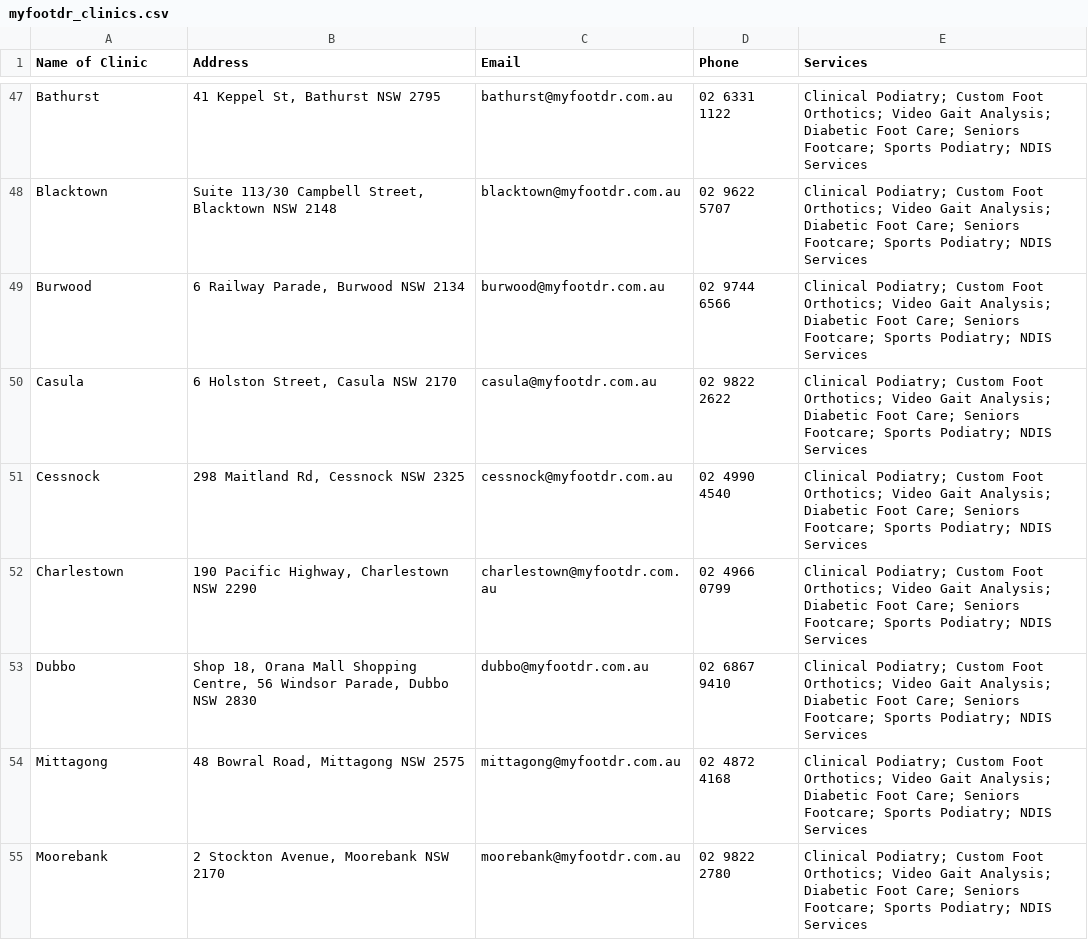
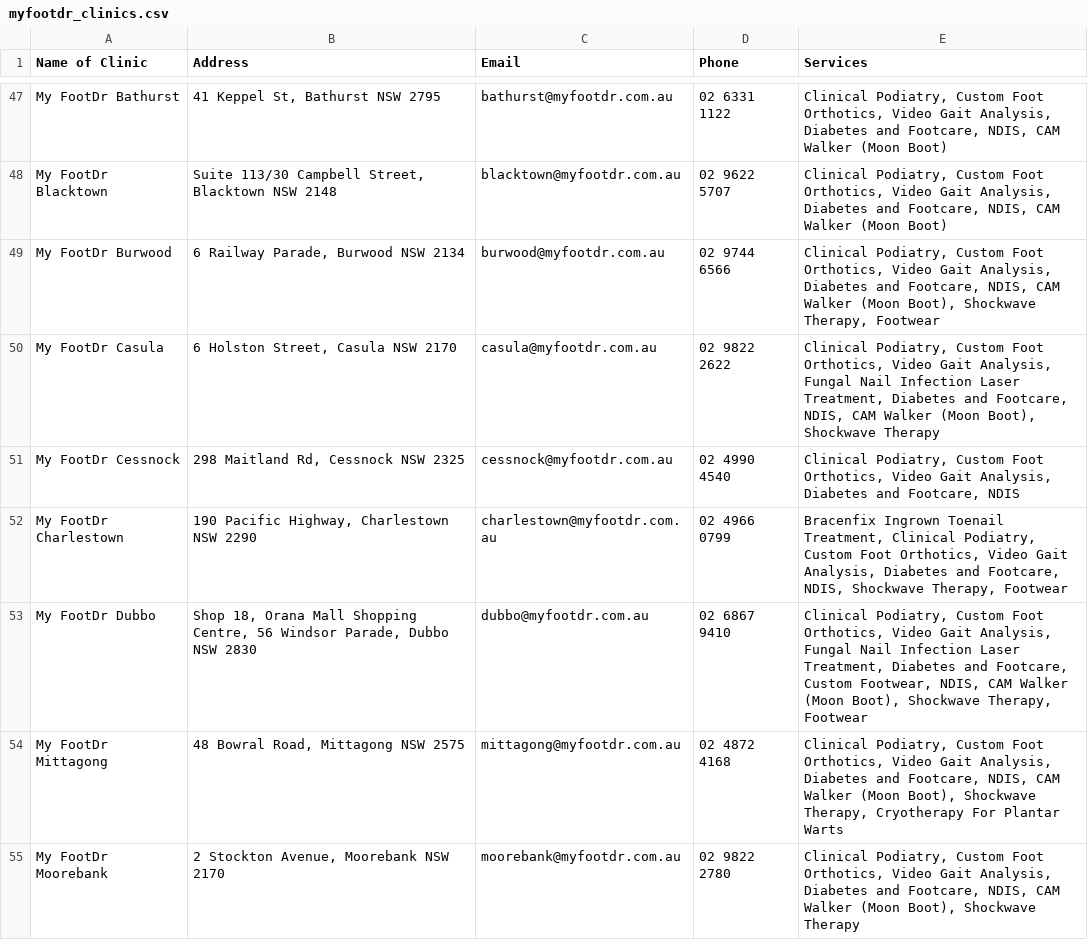
Before and after one commit to Tanjim-Noor/Mindrift, a CSV file: task2/myfootdr_clinics.csv, drawn as a sheet; only a part is shown, gaps mark what is left out; the diff covers the shown part only; the diff names each change by its address in the sheet, - before the commit and + after, or states it on an @@ line.

Commit message:
"# task2: Add clinic data scraping and documentation"

```diff
--- a/task2/myfootdr_clinics.csv
+++ b/task2/myfootdr_clinics.csv
-A47 (Name of Clinic): Bathurst
+A47 (Name of Clinic): My FootDr Bathurst
-E47:E48 (Services): Clinical Podiatry; Custom Foot Orthotics; Video Gait Analysis; Diabetic Foot Care; Seniors Footcare; Sports Podiatry; NDIS Services
+E47:E48 (Services): Clinical Podiatry, Custom Foot Orthotics, Video Gait Analysis, Diabetes and Footcare, NDIS, CAM Walker (Moon Boot)
-A48 (Name of Clinic): Blacktown
+A48 (Name of Clinic): My FootDr Blacktown
-A49 (Name of Clinic): Burwood
+A49 (Name of Clinic): My FootDr Burwood
-E49 (Services): Clinical Podiatry; Custom Foot Orthotics; Video Gait Analysis; Diabetic Foot Care; Seniors Footcare; Sports Podiatry; NDIS Services
+E49 (Services): Clinical Podiatry, Custom Foot Orthotics, Video Gait Analysis, Diabetes and Footcare, NDIS, CAM Walker (Moon Boot), Shockwave Therapy, Footwear
-A50 (Name of Clinic): Casula
+A50 (Name of Clinic): My FootDr Casula
-E50 (Services): Clinical Podiatry; Custom Foot Orthotics; Video Gait Analysis; Diabetic Foot Care; Seniors Footcare; Sports Podiatry; NDIS Services
+E50 (Services): Clinical Podiatry, Custom Foot Orthotics, Video Gait Analysis, Fungal Nail Infection Laser Treatment, Diabetes and Footcare, NDIS, CAM Walker (Moon Boot), Shockwave Therapy
-A51 (Name of Clinic): Cessnock
+A51 (Name of Clinic): My FootDr Cessnock
-E51 (Services): Clinical Podiatry; Custom Foot Orthotics; Video Gait Analysis; Diabetic Foot Care; Seniors Footcare; Sports Podiatry; NDIS Services
+E51 (Services): Clinical Podiatry, Custom Foot Orthotics, Video Gait Analysis, Diabetes and Footcare, NDIS
-A52 (Name of Clinic): Charlestown
+A52 (Name of Clinic): My FootDr Charlestown
-E52 (Services): Clinical Podiatry; Custom Foot Orthotics; Video Gait Analysis; Diabetic Foot Care; Seniors Footcare; Sports Podiatry; NDIS Services
+E52 (Services): Bracenfix Ingrown Toenail Treatment, Clinical Podiatry, Custom Foot Orthotics, Video Gait Analysis, Diabetes and Footcare, NDIS, Shockwave Therapy, Footwear
-A53 (Name of Clinic): Dubbo
+A53 (Name of Clinic): My FootDr Dubbo
-E53 (Services): Clinical Podiatry; Custom Foot Orthotics; Video Gait Analysis; Diabetic Foot Care; Seniors Footcare; Sports Podiatry; NDIS Services
+E53 (Services): Clinical Podiatry, Custom Foot Orthotics, Video Gait Analysis, Fungal Nail Infection Laser Treatment, Diabetes and Footcare, Custom Footwear, NDIS, CAM Walker (Moon Boot), Shockwave Therapy, Footwear
-A54 (Name of Clinic): Mittagong
+A54 (Name of Clinic): My FootDr Mittagong
-E54 (Services): Clinical Podiatry; Custom Foot Orthotics; Video Gait Analysis; Diabetic Foot Care; Seniors Footcare; Sports Podiatry; NDIS Services
+E54 (Services): Clinical Podiatry, Custom Foot Orthotics, Video Gait Analysis, Diabetes and Footcare, NDIS, CAM Walker (Moon Boot), Shockwave Therapy, Cryotherapy For Plantar Warts
-A55 (Name of Clinic): Moorebank
+A55 (Name of Clinic): My FootDr Moorebank
-E55 (Services): Clinical Podiatry; Custom Foot Orthotics; Video Gait Analysis; Diabetic Foot Care; Seniors Footcare; Sports Podiatry; NDIS Services
+E55 (Services): Clinical Podiatry, Custom Foot Orthotics, Video Gait Analysis, Diabetes and Footcare, NDIS, CAM Walker (Moon Boot), Shockwave Therapy
```
Also changed, not shown: 173 edited cells elsewhere in this file, 3 other files.
